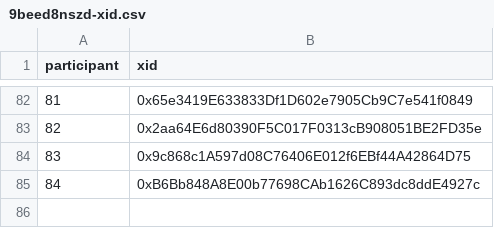
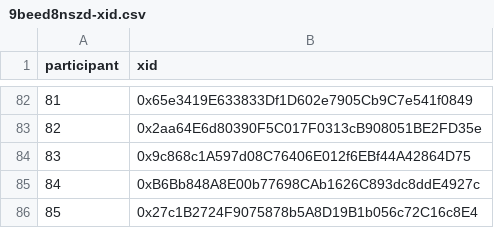
Before and after one commit to evalscience/deepgov-polis, a CSV file: xid/9beed8nszd-xid.csv, drawn as a sheet; only a part is shown, gaps mark what is left out; the diff names each change by its address in the sheet, - before the commit and + after, or states it on an @@ line.

```diff
--- a/xid/9beed8nszd-xid.csv
+++ b/xid/9beed8nszd-xid.csv
+row 86: 85 | 0x27c1B2724F9075878b5A8D19B1b056c72C16c8E4
```
Also changed, not shown: summary/9beed8nszd-summary.csv.
